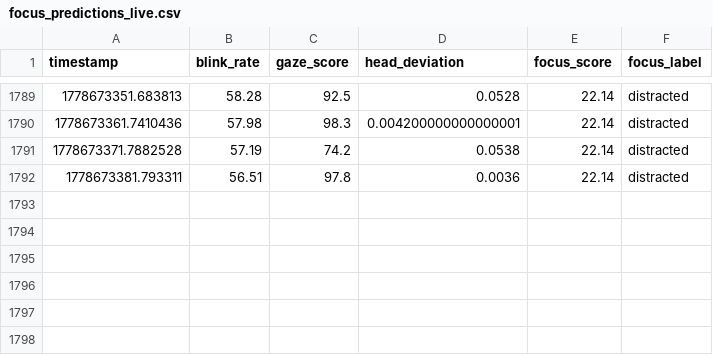
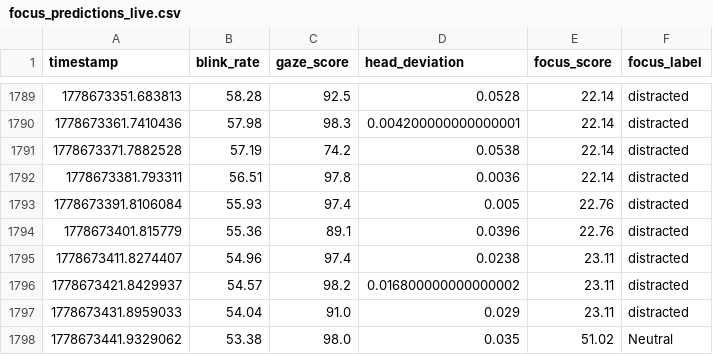
Before and after one commit to Dalmas-Omukaga/sync-flow, a CSV file: data/live/focus_predictions_live.csv, drawn as a sheet; only a part is shown, gaps mark what is left out; the diff names each change by its address in the sheet, - before the commit and + after, or states it on an @@ line.

Commit message:
sync: 1778673444

```diff
--- a/data/live/focus_predictions_live.csv
+++ b/data/live/focus_predictions_live.csv
+row 1793: 1778673391.8106084 | 55.93 | 97.4 | 0.005 | 22.76 | distracted
+row 1794: 1778673401.815779 | 55.36 | 89.1 | 0.0396 | 22.76 | distracted
+row 1795: 1778673411.8274407 | 54.96 | 97.4 | 0.0238 | 23.11 | distracted
+row 1796: 1778673421.8429937 | 54.57 | 98.2 | 0.016800000000000002 | 23.11 | distracted
+row 1797: 1778673431.8959033 | 54.04 | 91.0 | 0.029 | 23.11 | distracted
+row 1798: 1778673441.9329062 | 53.38 | 98.0 | 0.035 | 51.02 | Neutral
```
